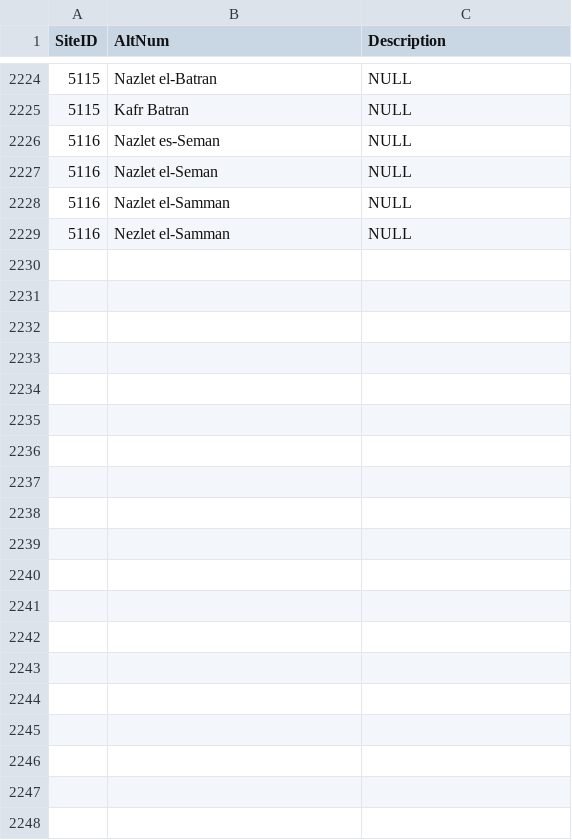
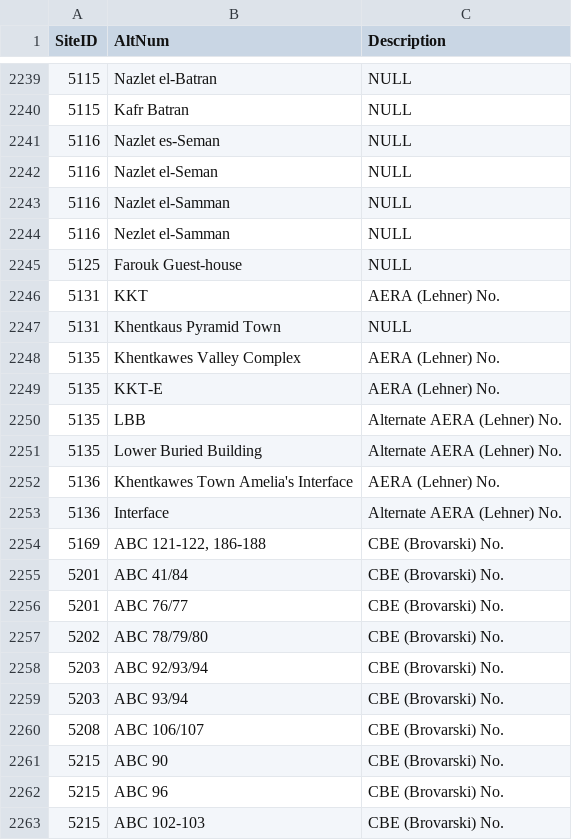
Before and after one commit to artshumrc/giza, a CSV file: data/sites_altnums.csv, drawn as a sheet; only a part is shown, gaps mark what is left out; the diff covers the shown part only; the diff names each change by its address in the sheet, - before the commit and + after, or states it on an @@ line.

Commit message:
add sites data dumps

```diff
--- a/data/sites_altnums.csv
+++ b/data/sites_altnums.csv
+row 2245: 5125 | Farouk Guest-house | NULL
+row 2246: 5131 | KKT | AERA (Lehner) No.
+row 2247: 5131 | Khentkaus Pyramid Town | NULL
+row 2248: 5135 | Khentkawes Valley Complex | AERA (Lehner) No.
+row 2249: 5135 | KKT-E | AERA (Lehner) No.
+row 2250: 5135 | LBB | Alternate AERA (Lehner) No.
+row 2251: 5135 | Lower Buried Building | Alternate AERA (Lehner) No.
+row 2252: 5136 | Khentkawes Town Amelia's Interface | AERA (Lehner) No.
+row 2253: 5136 | Interface | Alternate AERA (Lehner) No.
+row 2254: 5169 | ABC 121-122, 186-188 | CBE (Brovarski) No.
+row 2255: 5201 | ABC 41/84 | CBE (Brovarski) No.
+row 2256: 5201 | ABC 76/77 | CBE (Brovarski) No.
+row 2257: 5202 | ABC 78/79/80 | CBE (Brovarski) No.
+row 2258: 5203 | ABC 92/93/94 | CBE (Brovarski) No.
+row 2259: 5203 | ABC 93/94 | CBE (Brovarski) No.
+row 2260: 5208 | ABC 106/107 | CBE (Brovarski) No.
+row 2261: 5215 | ABC 90 | CBE (Brovarski) No.
+row 2262: 5215 | ABC 96 | CBE (Brovarski) No.
+row 2263: 5215 | ABC 102-103 | CBE (Brovarski) No.
```
Also changed, not shown: 26 added rows and 40 moved rows elsewhere in this file, 5 other files.
